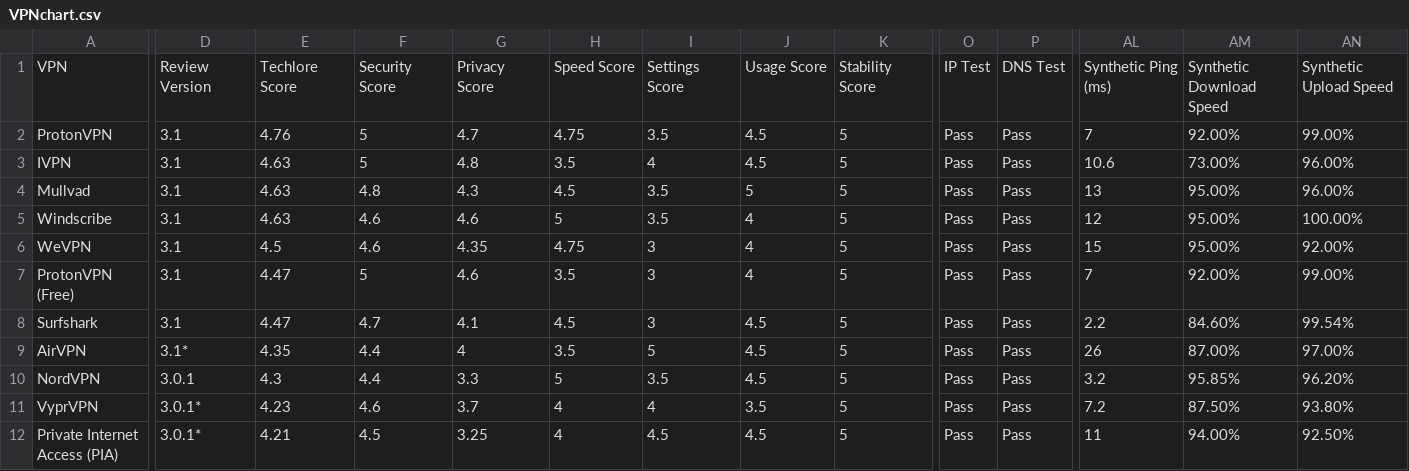
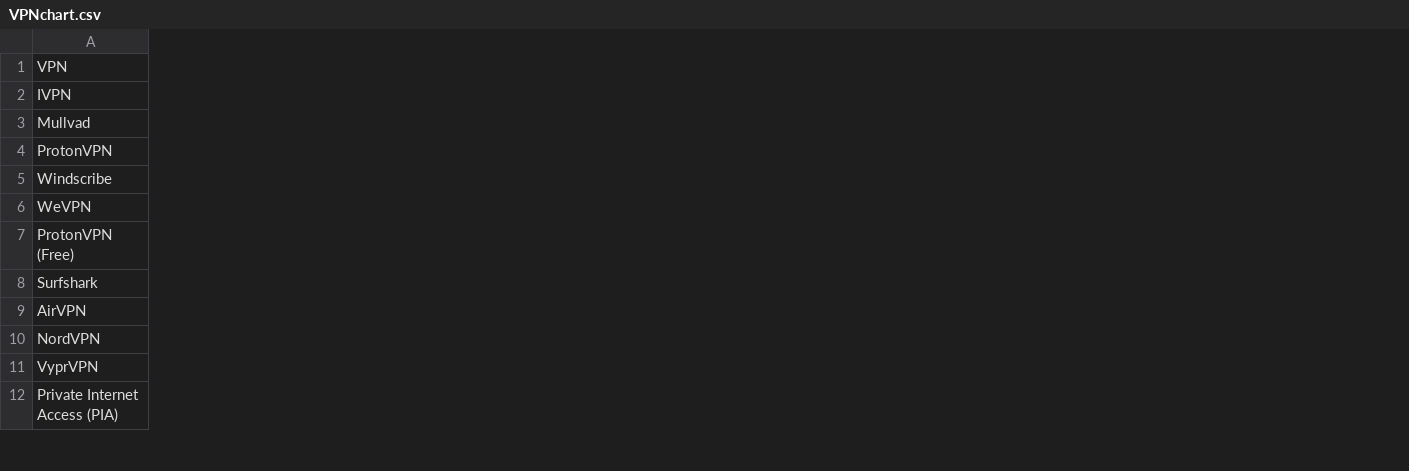
Before and after one commit to techlore/VPN-reviews, a CSV file: VPNchart.csv, drawn as a sheet; only a part is shown, gaps mark what is left out; removed rows and columns are numbered as before the commit, all else as after; the diff covers the shown part only; the diff names each change by its address in the sheet, - before the commit and + after, or states it on an @@ line.

Commit message:
Many Updates
New Readme covers most of the changes. TLDR:
- Removing review protocol
- No more individual VPN reviews
- Removed review-protocol datapoints
- Updated some datapoints, mainly with Windscribe

```diff
--- a/VPNchart.csv
+++ b/VPNchart.csv
-column D, row 1: Review Version; rows 3-12: 3.1 | 3.1 | 3.1 | 3.1 | 3.1 | 3.1 | 3.1* | 3.0.1 | 3.0.1* | 3.0.1*
-column E, row 1: Techlore Score; rows 3-12: 4.63 | 4.63 | 4.63 | 4.5 | 4.47 | 4.47 | 4.35 | 4.3 | 4.23 | 4.21
-column F, row 1: Security Score; rows 3-12: 5 | 4.8 | 4.6 | 4.6 | 5 | 4.7 | 4.4 | 4.4 | 4.6 | 4.5
-column G, row 1: Privacy Score; rows 3-12: 4.8 | 4.3 | 4.6 | 4.35 | 4.6 | 4.1 | 4 | 3.3 | 3.7 | 3.25
-column H, row 1: Speed Score; rows 3-12: 3.5 | 4.5 | 5 | 4.75 | 3.5 | 4.5 | 3.5 | 5 | 4 | 4
-column I, row 1: Settings Score; rows 3-12: 4 | 3.5 | 3.5 | 3 | 3 | 3 | 5 | 3.5 | 4 | 4.5
-column J, row 1: Usage Score; rows 3-12: 4.5 | 5 | 4 | 4 | 4 | 4.5 | 4.5 | 4.5 | 3.5 | 4.5
-column K, row 1: Stability Score; rows 3-12: all 5
-column O, row 1: IP Test; rows 3-12: all Pass
-column P, row 1: DNS Test; rows 3-12: all Pass
-column AL, row 1: Synthetic Ping (ms); rows 3-12: 10.6 | 13 | 12 | 15 | 7 | 2.2 | 26 | 3.2 | 7.2 | 11
-column AM, row 1: Synthetic Download Speed; rows 3-12: 73.00% | 95.00% | 95.00% | 95.00% | 92.00% | 84.60% | 87.00% | 95.85% | 87.50% | 94.00%
-column AN, row 1: Synthetic Upload Speed; rows 3-12: 96.00% | 96.00% | 100.00% | 92.00% | 99.00% | 99.54% | 97.00% | 96.20% | 93.80% | 92.50%
@@ row 2 moved to row 4: ProtonVPN @@
```
Also changed, not shown: 1 added column, 2 removed columns and 2 edited cells elsewhere in this file, 12 other files.
